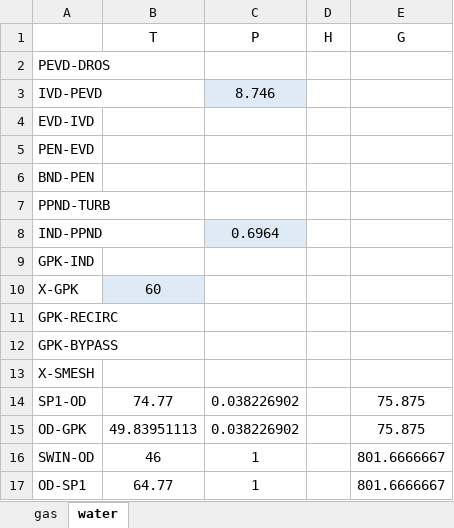
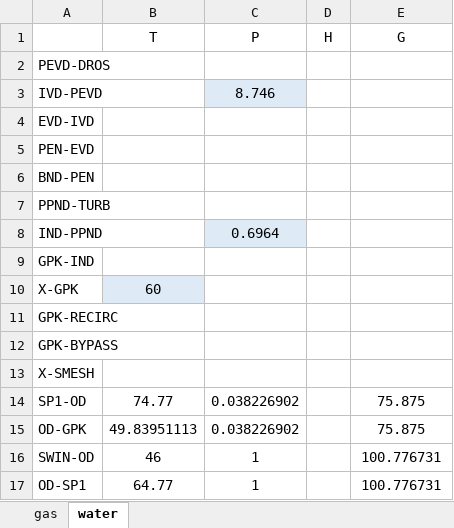
Before and after one commit to maksimovia/GZ, an Excel workbook: streams.xlsx, sheet water, drawn as a sheet; values as stored, in another font and other column widths than the file's, no borders; the diff names each change by its address in the sheet, - before the commit and + after, or states it on an @@ line.

```diff
--- a/streams.xlsx (sheet water)
+++ b/streams.xlsx (sheet water)
-E16:E17 (G): 801.6666667
+E16:E17 (G): 100.776731
```
Also changed, not shown: streams0.xlsx, 1 other file.
